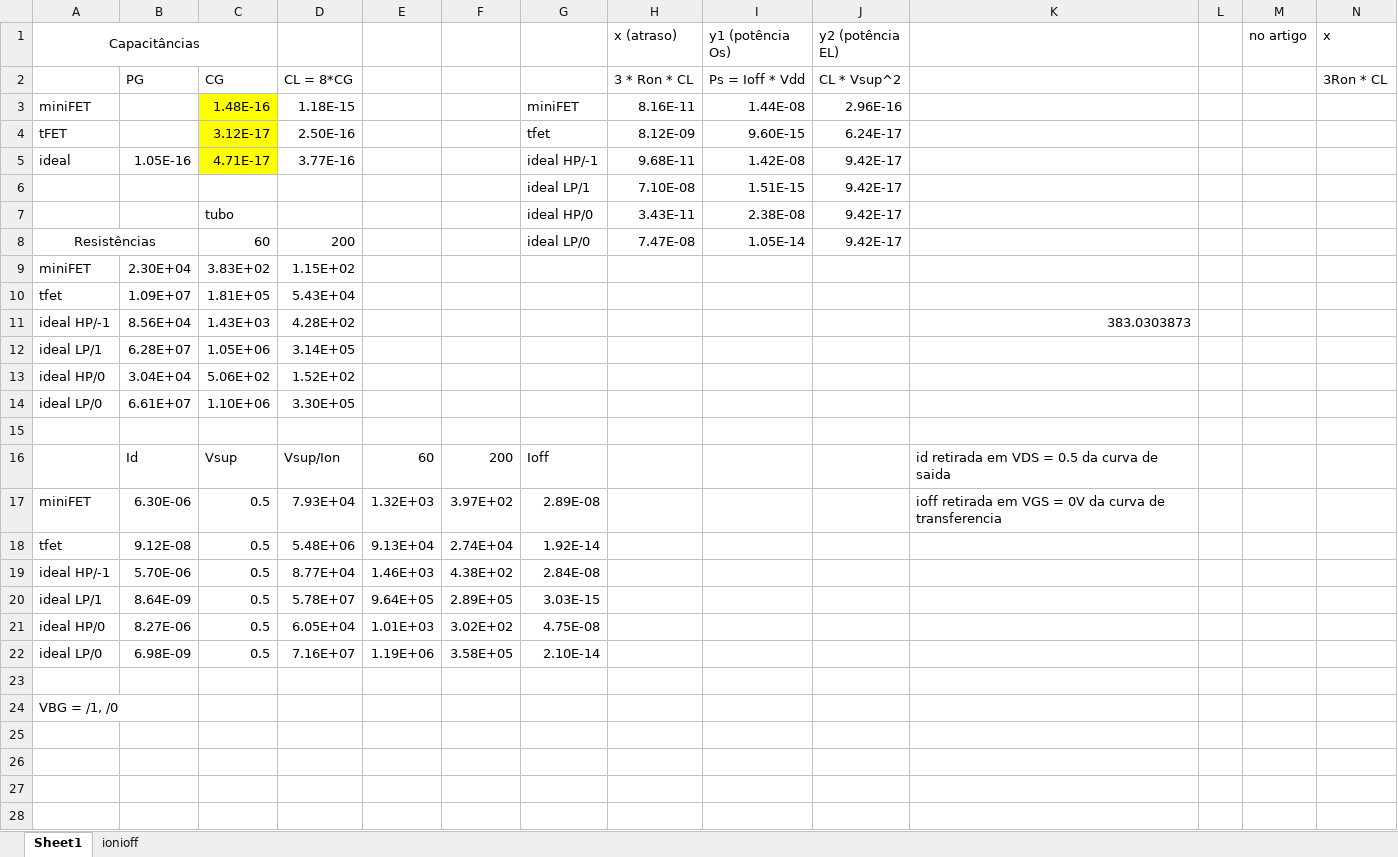
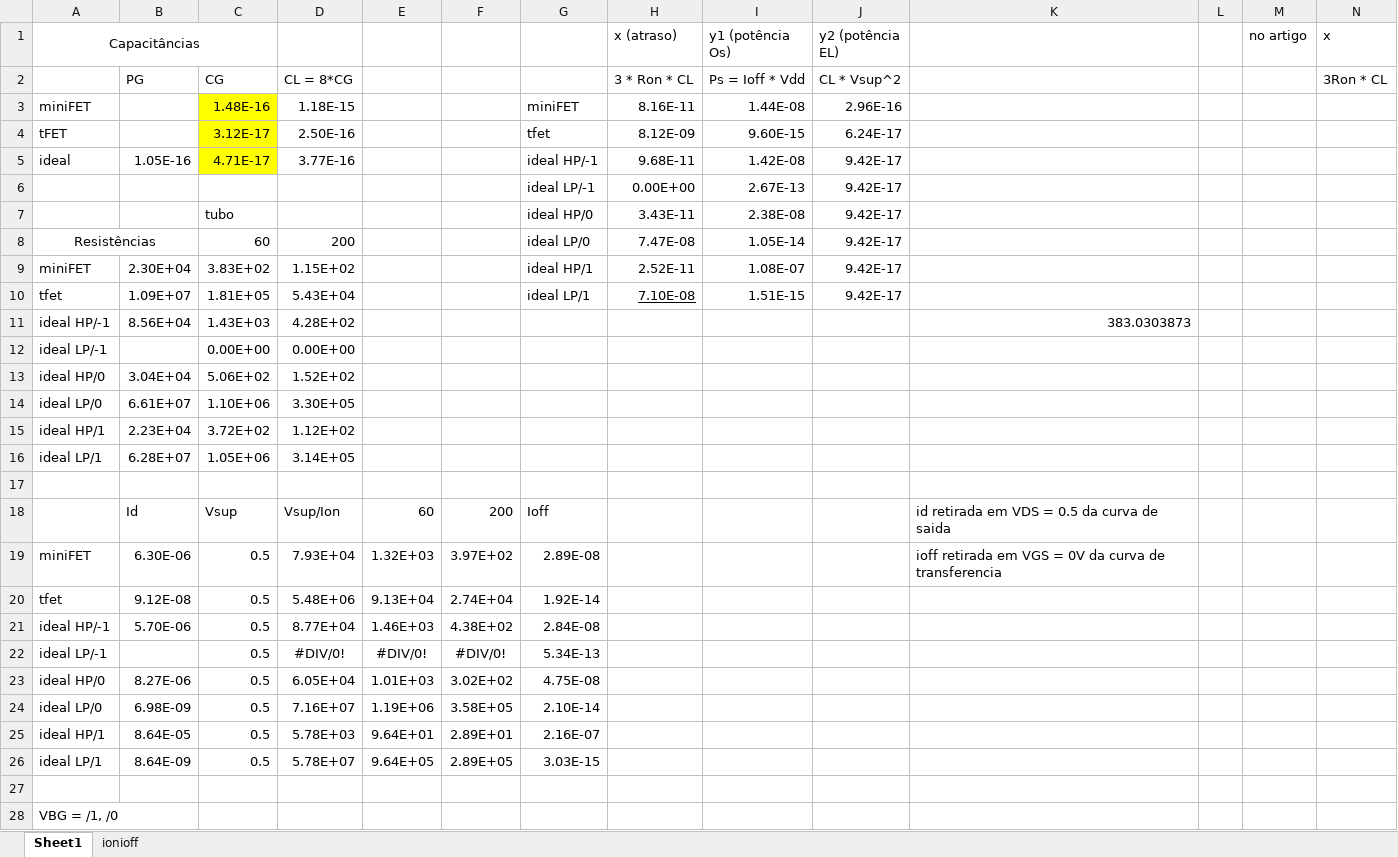
Before and after one commit to becahp/matlab, an Excel workbook: TFET2/Calc_Ron_EL.xlsx, sheet Sheet1, drawn as a sheet; values as stored, in another font and other column widths than the file's, no borders; removed rows and columns are numbered as before the commit, all else as after; the diff names each change by its address in the sheet, - before the commit and + after, or states it on an @@ line.

```diff
--- a/TFET2/Calc_Ron_EL.xlsx (sheet Sheet1)
+++ b/TFET2/Calc_Ron_EL.xlsx (sheet Sheet1)
-row 6:  |  |  |  |  |  | ideal LP/1 | 7.10E-08 | 1.51E-15 | 9.42E-17
+row 6:  |  |  |  |  |  | ideal LP/-1 | 0.00E+00 | 2.67E-13 | 9.42E-17
-G9: (empty)
+G9: ideal HP/1
-H9 (x (atraso)): (empty)
+H9 (x (atraso)): 2.52E-11
-I9 (y1 (potência Os)): (empty)
+I9 (y1 (potência Os)): 1.08E-07
-J9:J10 (y2 (potência EL)): (empty)
+J9:J10 (y2 (potência EL)): 9.42E-17
-G10: (empty)
+G10: ideal LP/1
-H10 (x (atraso)): (empty)
+H10 (x (atraso)): 7.10E-08
-I10 (y1 (potência Os)): (empty)
+I10 (y1 (potência Os)): 1.51E-15
+row 12: ideal LP/-1 |  | 0.00E+00 | 0.00E+00
+row 15: ideal HP/1 | 2.23E+04 | 3.72E+02 | 1.12E+02
@@ row 12 moved to row 16: ideal LP/1 @@
+row 22: ideal LP/-1 |  | 0.5 | #DIV/0! | #DIV/0! | #DIV/0! | 5.34E-13
+row 25: ideal HP/1 | 8.64E-05 | 0.5 | 5.78E+03 | 9.64E+01 | 2.89E+01 | 2.16E-07
@@ row 20 moved to row 26: ideal LP/1 @@
```
Also changed, not shown: formulas that keep their value, 1 other file.
